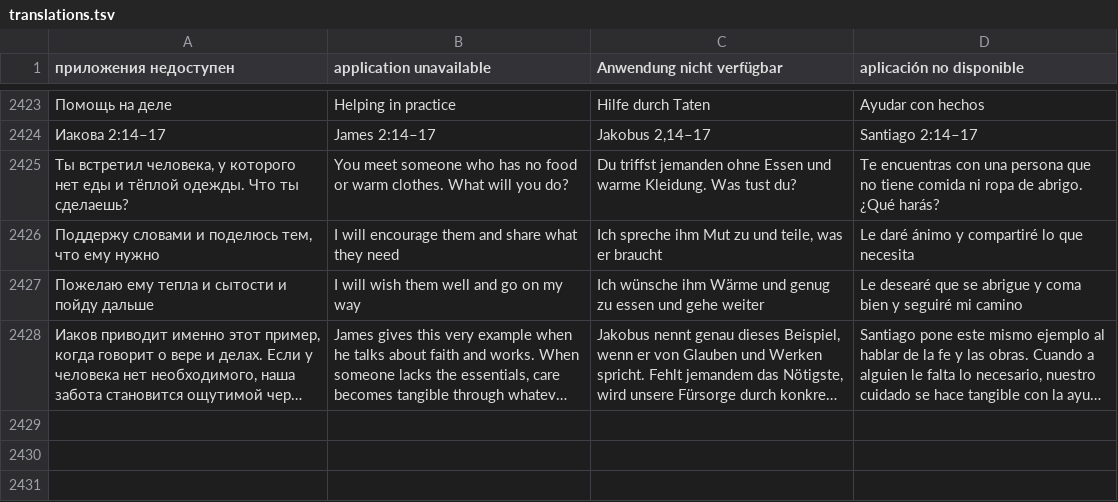
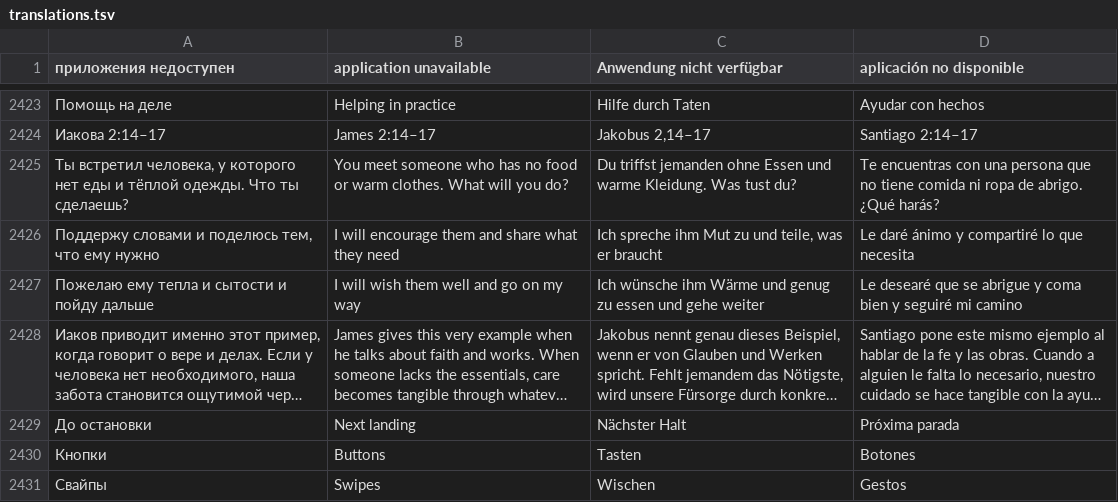
Before and after one commit to viDaLost/alias-spy-games, a TSV file: scripts/i18n/translations.tsv, drawn as a sheet; only a part is shown, gaps mark what is left out; long unchanged cells end in …; the diff names each change by its address in the sheet, - before the commit and + after, or states it on an @@ line.

```diff
--- a/scripts/i18n/translations.tsv
+++ b/scripts/i18n/translations.tsv
+row 2429: До остановки | Next landing | Nächster Halt | Próxima parada
+row 2430: Кнопки | Buttons | Tasten | Botones
+row 2431: Свайпы | Swipes | Wischen | Gestos
```
Also changed, not shown: 33 other files.
